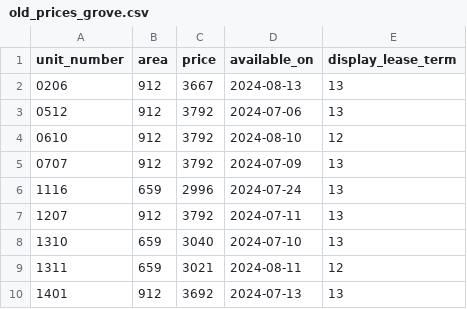
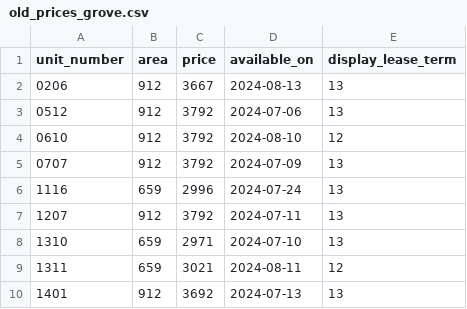
Before and after one commit to hellomikelo/apt-price-tracker, a CSV file: old_prices_grove.csv, drawn as a sheet.

```diff
--- a/old_prices_grove.csv
+++ b/old_prices_grove.csv
@@ -7,3 +7,3 @@ unit_number,area,price,available_on,display_lease_term
 1207,912,3792,2024-07-11,13
-1310,659,3040,2024-07-10,13
+1310,659,2971,2024-07-10,13
 1311,659,3021,2024-08-11,12
```
